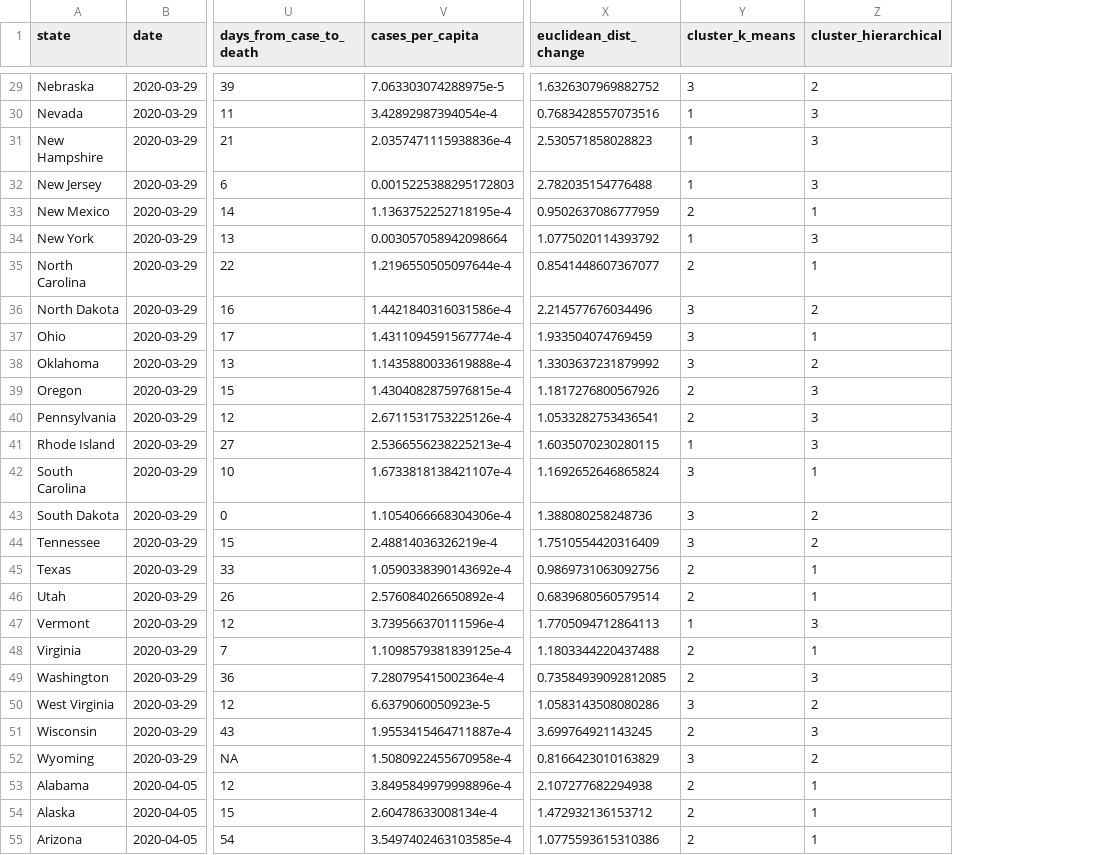
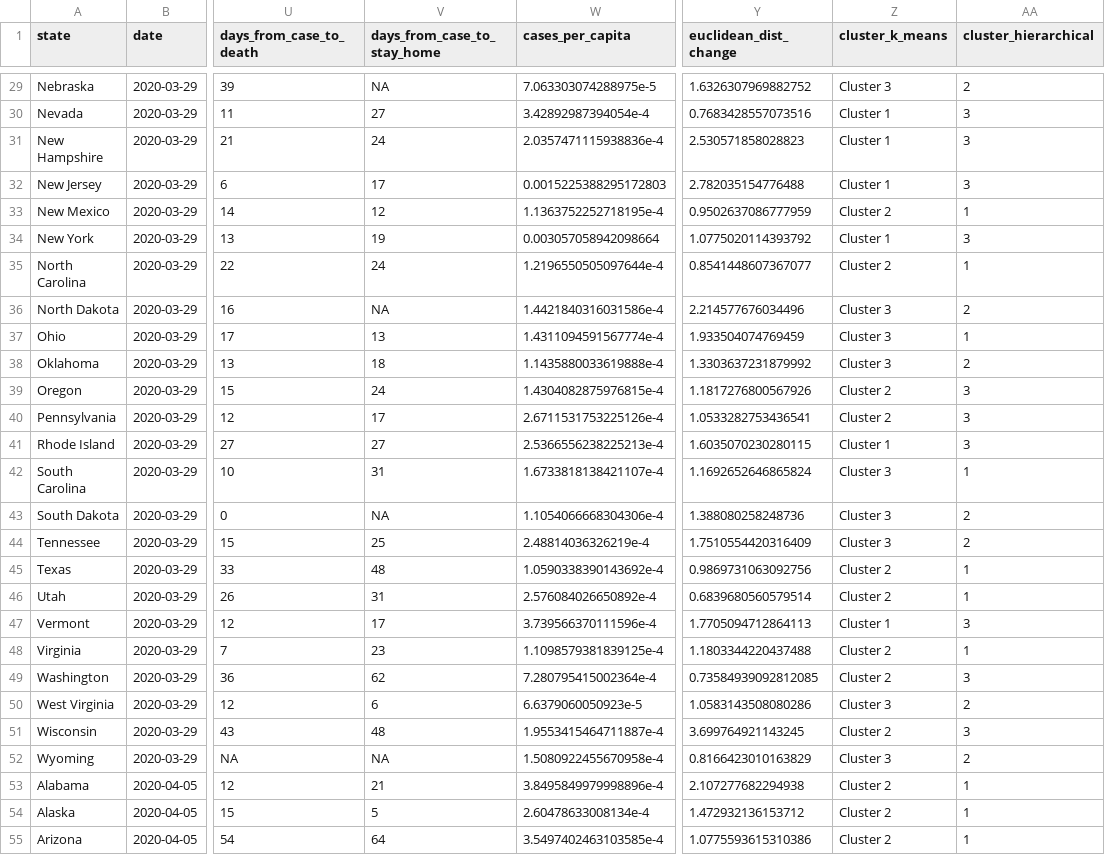
Before and after one commit to JackLich10/Duke_DataFest2020, a CSV file: data/USStates.csv, drawn as a sheet; only a part is shown, gaps mark what is left out; addresses are those after the commit; the diff covers the shown part only; the diff names each change by its address in the sheet, - before the commit and + after, or states it on an @@ line.

```diff
--- a/data/USStates.csv
+++ b/data/USStates.csv
+column V (days_from_case_to_stay_home), rows 29-55: NA | 27 | 24 | 17 | 12 | 19 | 24 | NA | 13 | 18 | 24 | 17 | 27 | 31 | NA | 25 | 48 | 31 | 17 | 23 | 62 | 6 | 48 | NA | 21 | 5 | 64
-Z29 (cluster_k_means): 3
+Z29 (cluster_k_means): Cluster 3
-Z30:Z32 (cluster_k_means): 1
+Z30:Z32 (cluster_k_means): Cluster 1
-Z33 (cluster_k_means): 2
+Z33 (cluster_k_means): Cluster 2
-Z34 (cluster_k_means): 1
+Z34 (cluster_k_means): Cluster 1
-Z35 (cluster_k_means): 2
+Z35 (cluster_k_means): Cluster 2
-Z36:Z38 (cluster_k_means): 3
+Z36:Z38 (cluster_k_means): Cluster 3
-Z39:Z40 (cluster_k_means): 2
+Z39:Z40 (cluster_k_means): Cluster 2
-Z41 (cluster_k_means): 1
+Z41 (cluster_k_means): Cluster 1
-Z42:Z44 (cluster_k_means): 3
+Z42:Z44 (cluster_k_means): Cluster 3
-Z45:Z46 (cluster_k_means): 2
+Z45:Z46 (cluster_k_means): Cluster 2
-Z47 (cluster_k_means): 1
+Z47 (cluster_k_means): Cluster 1
-Z48:Z49 (cluster_k_means): 2
+Z48:Z49 (cluster_k_means): Cluster 2
-Z50 (cluster_k_means): 3
+Z50 (cluster_k_means): Cluster 3
-Z51 (cluster_k_means): 2
+Z51 (cluster_k_means): Cluster 2
-Z52 (cluster_k_means): 3
+Z52 (cluster_k_means): Cluster 3
-Z53:Z55 (cluster_k_means): 2
+Z53:Z55 (cluster_k_means): Cluster 2
```
Also changed, not shown: 75 edited cells elsewhere in this file, data/Social Distancing - Sheet4.csv, 3 other files.
